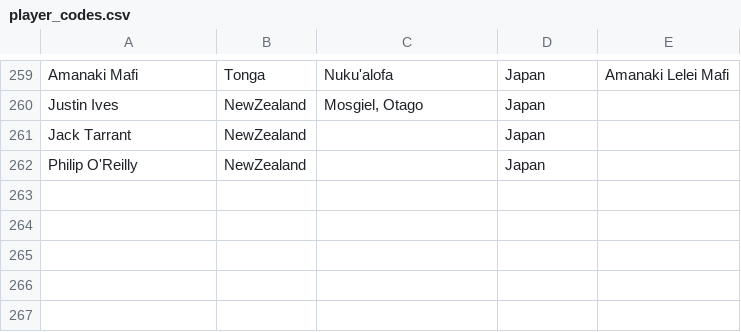
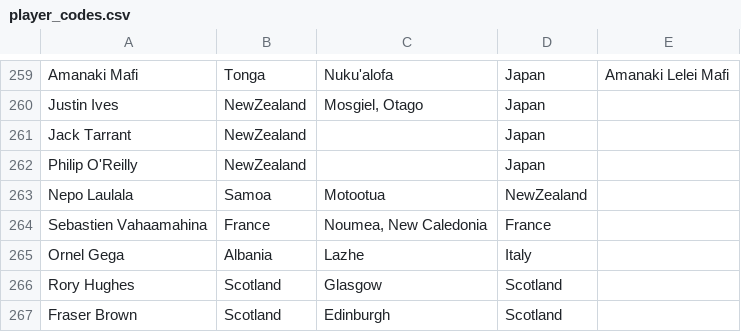
Before and after one commit to hautahi/Rugby-Wanderers, a CSV file: 2.clean/manual_adjustments/player_codes.csv, drawn as a sheet; only a part is shown, gaps mark what is left out.

```diff
--- a/2.clean/manual_adjustments/player_codes.csv
+++ b/2.clean/manual_adjustments/player_codes.csv
@@ -262 +262,6 @@ Jack Tarrant,NewZealand,,Japan,
 Philip O'Reilly,NewZealand,,Japan,
+Nepo Laulala,Samoa,Motootua,NewZealand,
+Sebastien Vahaamahina,France,"Noumea, New Caledonia",France,
+Ornel Gega,Albania,Lazhe,Italy,
+Rory Hughes,Scotland,Glasgow,Scotland,
+Fraser Brown,Scotland,Edinburgh,Scotland,
```
Also changed, not shown: 2.clean/manual_adjustments/city_codes.csv, data/1.main_data.csv, 10 other files.
